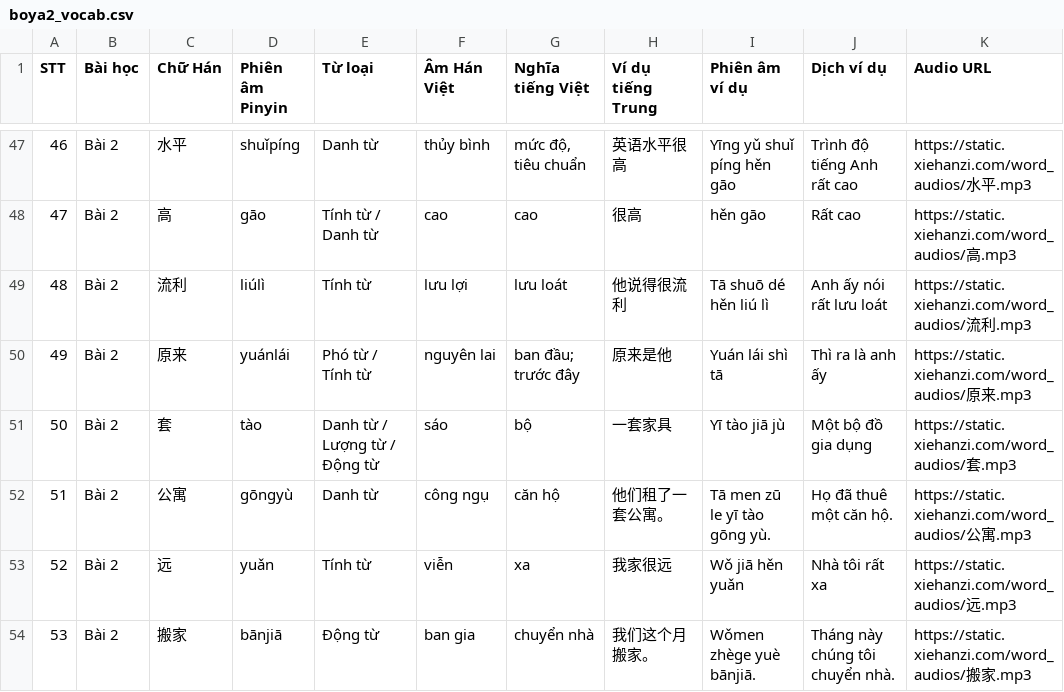
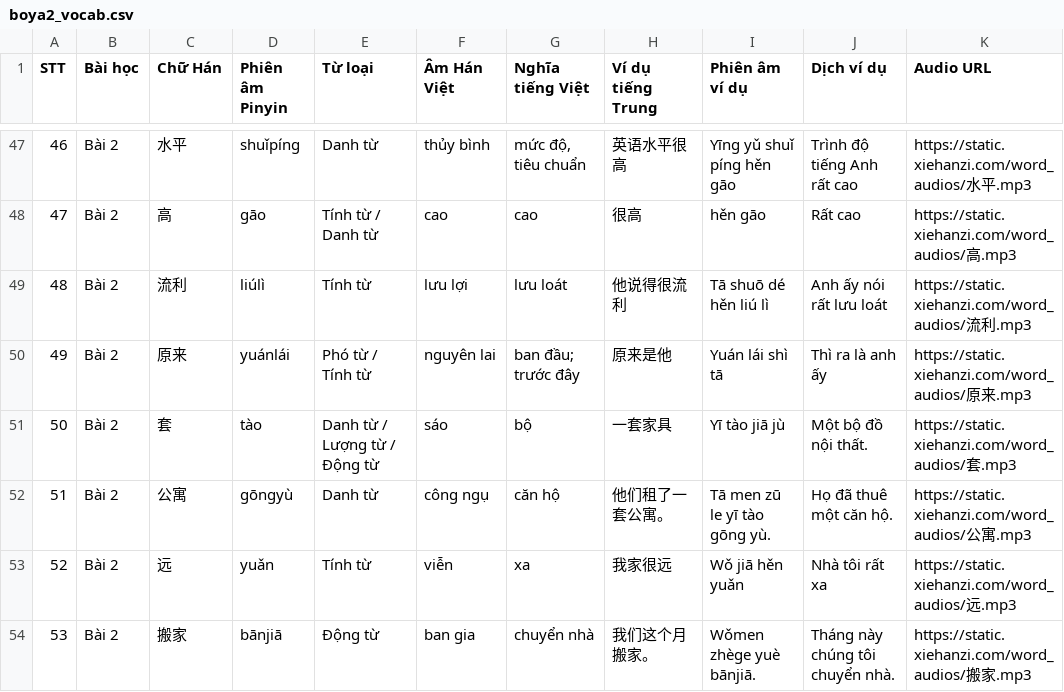
Before and after one commit to arapat1412/hanyu-daily, a CSV file: data/boya2_vocab.csv, drawn as a sheet; only a part is shown, gaps mark what is left out; the diff covers the shown part only.

Commit message:
fix: correct reviewed Boya 2 examples and word usage

```diff
--- a/data/boya2_vocab.csv
+++ b/data/boya2_vocab.csv
@@ -50,3 +50,3 @@ STT,Bài học,Chữ Hán,Phiên âm Pinyin,Từ loại,Âm Hán Việt,Nghĩa t
 49,Bài 2,原来,yuánlái,Phó từ / Tính từ,nguyên lai,ban đầu; trước đây,原来是他,Yuán lái shì tā,Thì ra là anh ấy,https://static.xiehanzi.com/word_audios/原来.mp3
-50,Bài 2,套,tào,Danh từ / Lượng từ / Động từ,sáo,bộ,一套家具,Yī tào jiā jù,Một bộ đồ gia dụng,https://static.xiehanzi.com/word_audios/套.mp3
+50,Bài 2,套,tào,Danh từ / Lượng từ / Động từ,sáo,bộ,一套家具,Yī tào jiā jù,Một bộ đồ nội thất.,https://static.xiehanzi.com/word_audios/套.mp3
 51,Bài 2,公寓,gōngyù,Danh từ,công ngụ,căn hộ,他们租了一套公寓。,Tā men zū le yī tào gōng yù.,Họ đã thuê một căn hộ.,https://static.xiehanzi.com/word_audios/公寓.mp3
```
Also changed, not shown: 156 edited cells elsewhere in this file, 5 other files.
